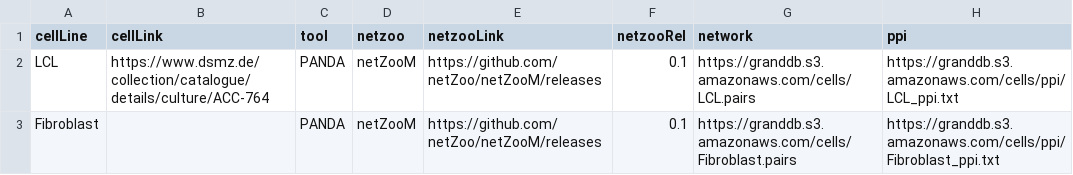
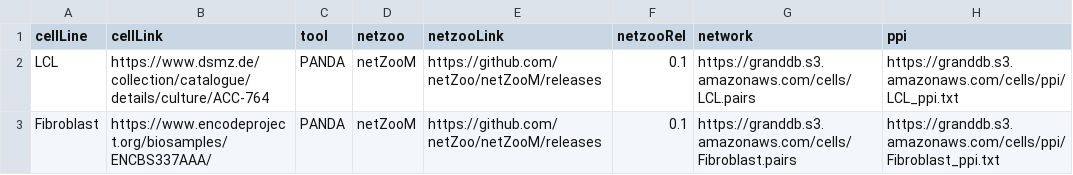
Before and after one commit to QuackenbushLab/grand, a CSV file: cells.csv, drawn as a sheet; only a part is shown; the diff names each change by its address in the sheet, - before the commit and + after, or states it on an @@ line.

```diff
--- a/cells.csv
+++ b/cells.csv
-B3 (cellLink): (empty)
+B3 (cellLink): https://www.encodeproject.org/biosamples/ENCBS337AAA/
```
Also changed, not shown: 27 other files.
